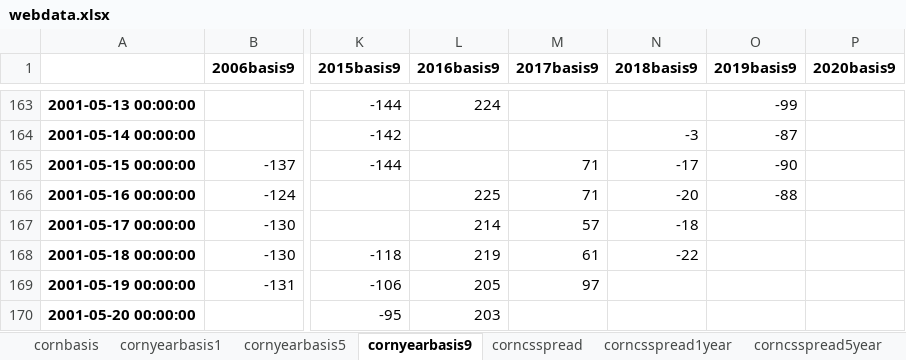
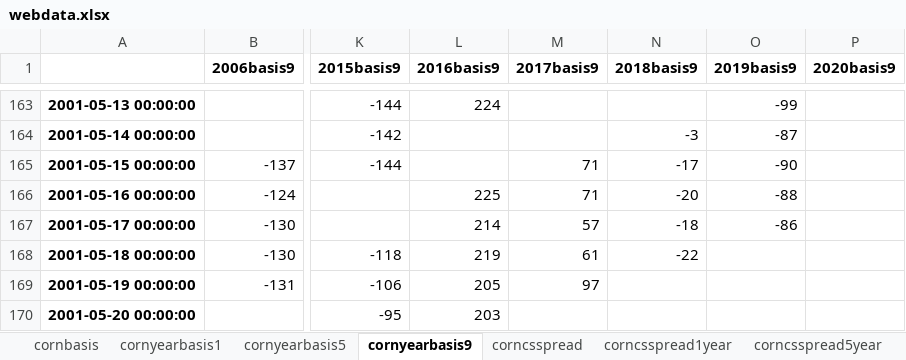
Before and after one commit to huqinghua109/fhzbWeb, an Excel workbook: report/webdata.xlsx, sheet cornyearbasis9, drawn as a sheet; only a part is shown, gaps mark what is left out; values as stored, in another font and other column widths than the file's, no borders; the diff names each change by its address in the sheet, - before the commit and + after, or states it on an @@ line.

```diff
--- a/report/webdata.xlsx (sheet cornyearbasis9)
+++ b/report/webdata.xlsx (sheet cornyearbasis9)
-O167 (2019basis9): (empty)
+O167 (2019basis9): -86
```
Also changed, not shown: sheet visual, sheet corncsspread, sheet cornbasis, sheet corncsspread1year, sheet corncsspread9year, sheet c9_1_year, 1 more sheet, other sheet tabs, report/DeepProcessOprationAndProfit.xlsx, 4 other files.
